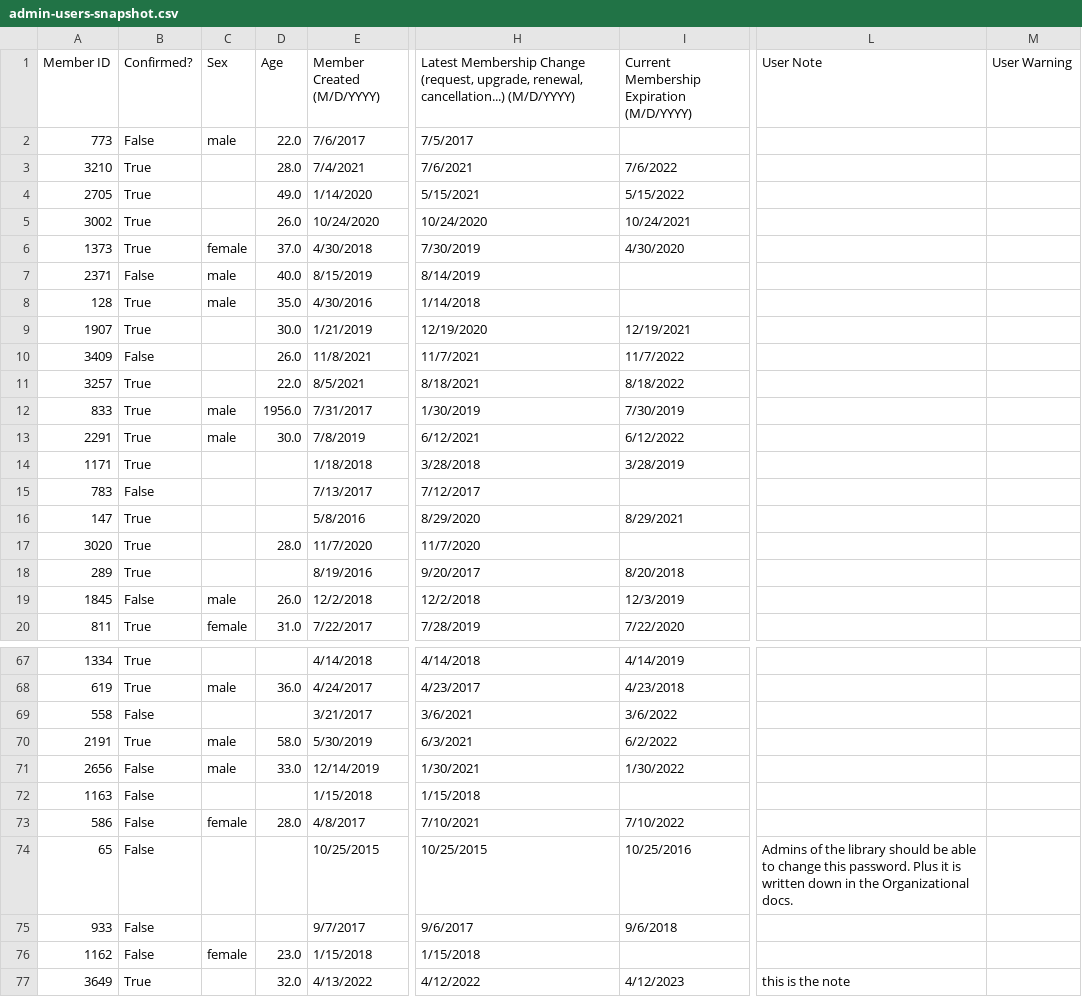
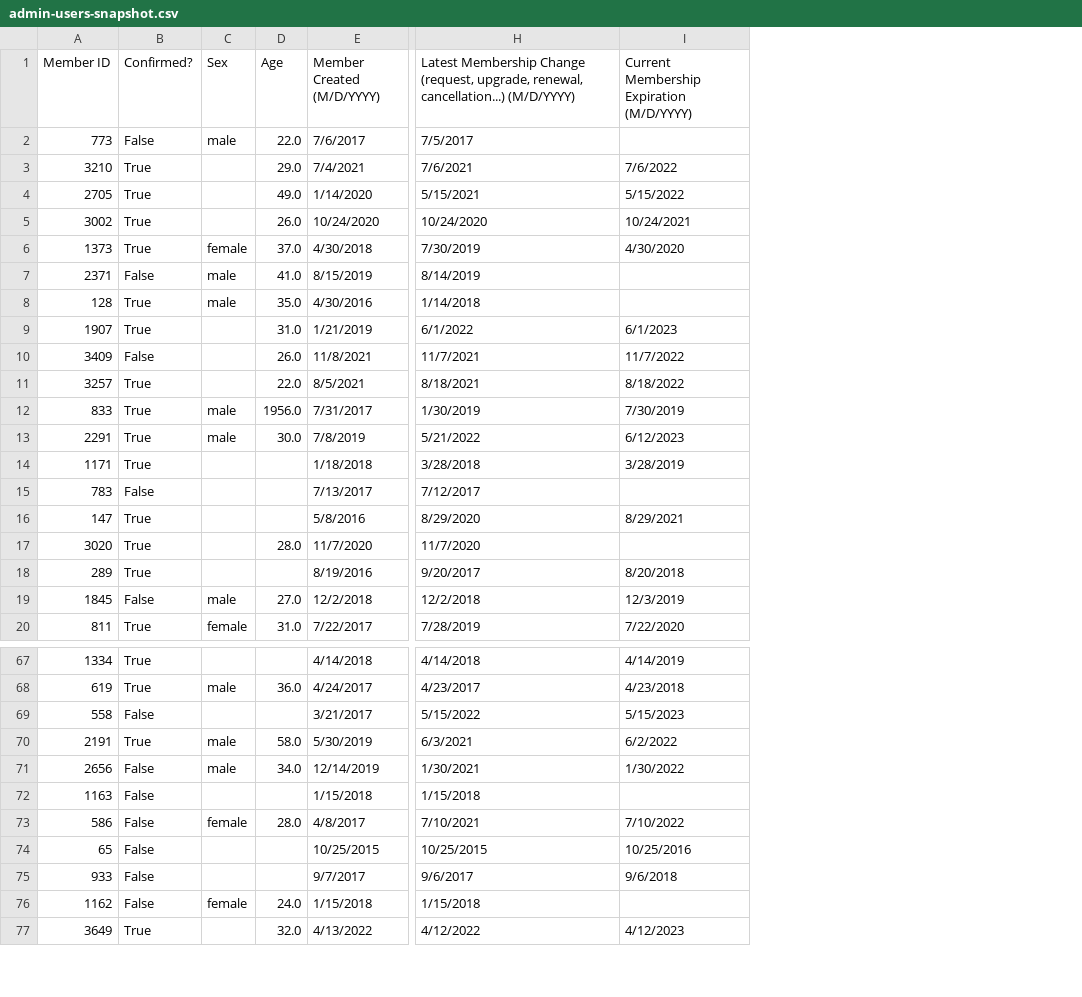
Before and after one commit to mshenfield/chtl-data-pipeline, a CSV file: input/admin-users-snapshot.csv, drawn as a sheet; only a part is shown, gaps mark what is left out; the diff covers the shown part only; the diff names each change by its address in the sheet, - before the commit and + after, or states it on an @@ line.

```diff
--- a/input/admin-users-snapshot.csv
+++ b/input/admin-users-snapshot.csv
-column L (User Note), rows 74-77: Admins of the library should be able to change this password. Plus it is written down in the Organizational docs. |  |  | this is the note
-column M (User Warning), empty
-D3 (Age): 28.0
+D3 (Age): 29.0
-D7 (Age): 40.0
+D7 (Age): 41.0
-D9 (Age): 30.0
+D9 (Age): 31.0
-H9: 12/19/2020
+H9: 6/1/2022
-I9: 12/19/2021
+I9: 6/1/2023
-H13: 6/12/2021
+H13: 5/21/2022
-I13: 6/12/2022
+I13: 6/12/2023
-D19 (Age): 26.0
+D19 (Age): 27.0
-H69: 3/6/2021
+H69: 5/15/2022
-I69: 3/6/2022
+I69: 5/15/2023
-D71 (Age): 33.0
+D71 (Age): 34.0
-D76 (Age): 23.0
+D76 (Age): 24.0
```
Also changed, not shown: 5 edited cells elsewhere in this file, input/item-types.csv, input/loans-checked-out.csv, 13 other files.
